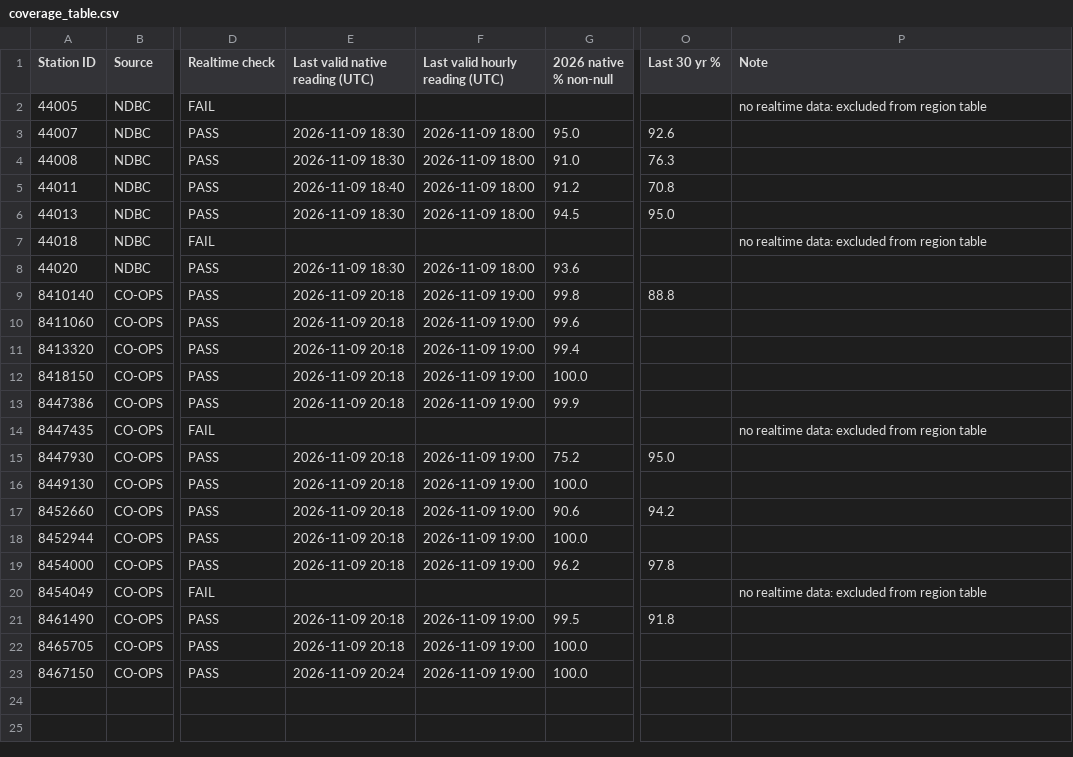
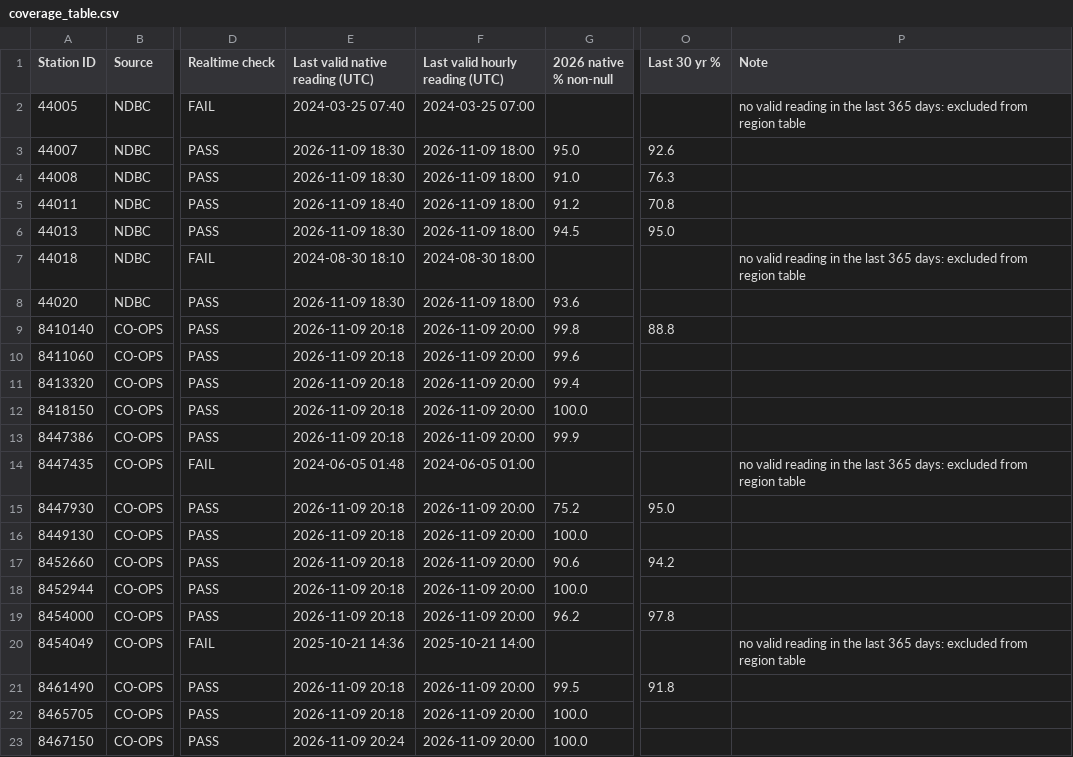
Before and after one commit to hslord/coastal-water-temp-rebuild, a CSV file: reports/coverage_table.csv, drawn as a sheet; only a part is shown, gaps mark what is left out; the diff names each change by its address in the sheet, - before the commit and + after, or states it on an @@ line.

Commit message:
Widen realtime window to 365 days; add last valid dates for failed stations

```diff
--- a/reports/coverage_table.csv
+++ b/reports/coverage_table.csv
-E2 (Last valid native reading (UTC)): (empty)
+E2 (Last valid native reading (UTC)): 2024-03-25 07:40
-F2 (Last valid hourly reading (UTC)): (empty)
+F2 (Last valid hourly reading (UTC)): 2024-03-25 07:00
-P2 (Note): no realtime data: excluded from…
+P2 (Note): no valid reading in the last 365 days: excluded from…
-E7 (Last valid native reading (UTC)): (empty)
+E7 (Last valid native reading (UTC)): 2024-08-30 18:10
-F7 (Last valid hourly reading (UTC)): (empty)
+F7 (Last valid hourly reading (UTC)): 2024-08-30 18:00
-P7 (Note): no realtime data: excluded from…
+P7 (Note): no valid reading in the last 365 days: excluded from…
-F9:F13 (Last valid hourly reading (UTC)): 2026-11-09 19:00
+F9:F13 (Last valid hourly reading (UTC)): 2026-11-09 20:00
-E14 (Last valid native reading (UTC)): (empty)
+E14 (Last valid native reading (UTC)): 2024-06-05 01:48
-F14 (Last valid hourly reading (UTC)): (empty)
+F14 (Last valid hourly reading (UTC)): 2024-06-05 01:00
-P14 (Note): no realtime data: excluded from…
+P14 (Note): no valid reading in the last 365 days: excluded from…
-F15:F19 (Last valid hourly reading (UTC)): 2026-11-09 19:00
+F15:F19 (Last valid hourly reading (UTC)): 2026-11-09 20:00
-E20 (Last valid native reading (UTC)): (empty)
+E20 (Last valid native reading (UTC)): 2025-10-21 14:36
-F20 (Last valid hourly reading (UTC)): (empty)
+F20 (Last valid hourly reading (UTC)): 2025-10-21 14:00
-P20 (Note): no realtime data: excluded from…
+P20 (Note): no valid reading in the last 365 days: excluded from…
-F21:F23 (Last valid hourly reading (UTC)): 2026-11-09 19:00
+F21:F23 (Last valid hourly reading (UTC)): 2026-11-09 20:00
```
Also changed, not shown: 5 other files.
